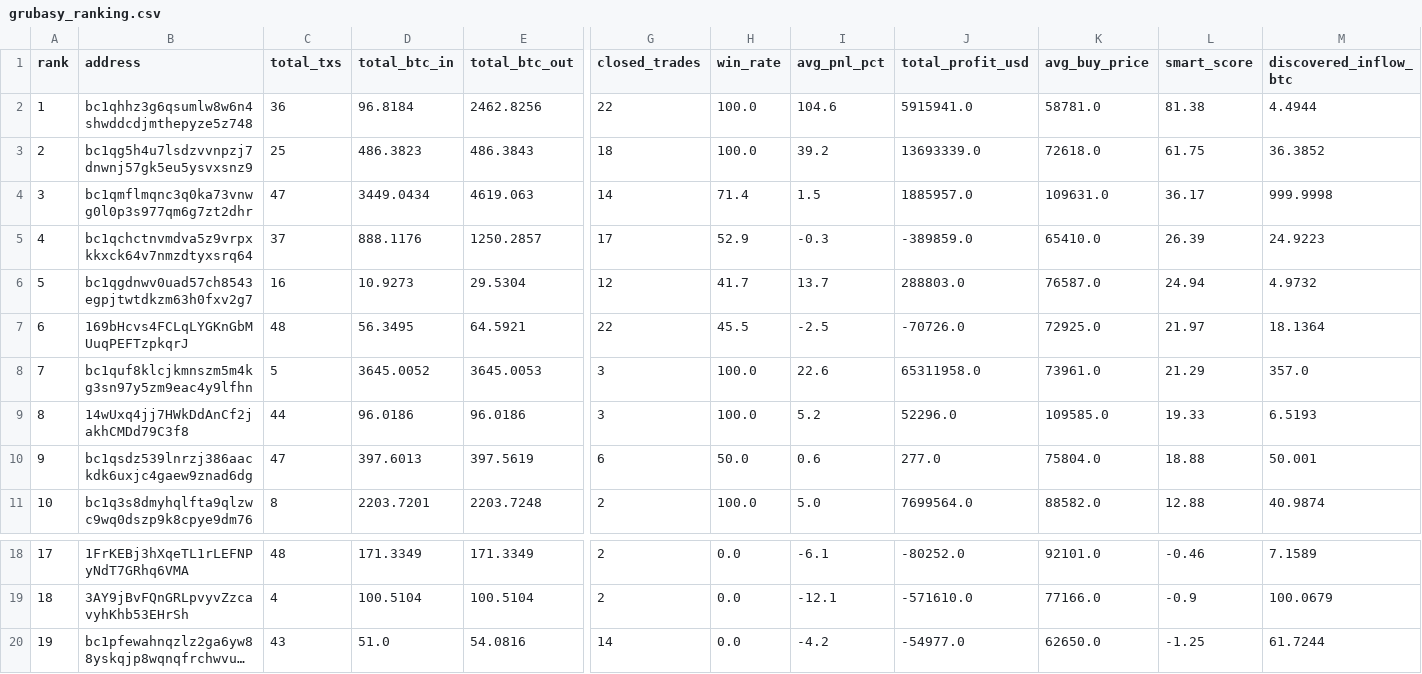
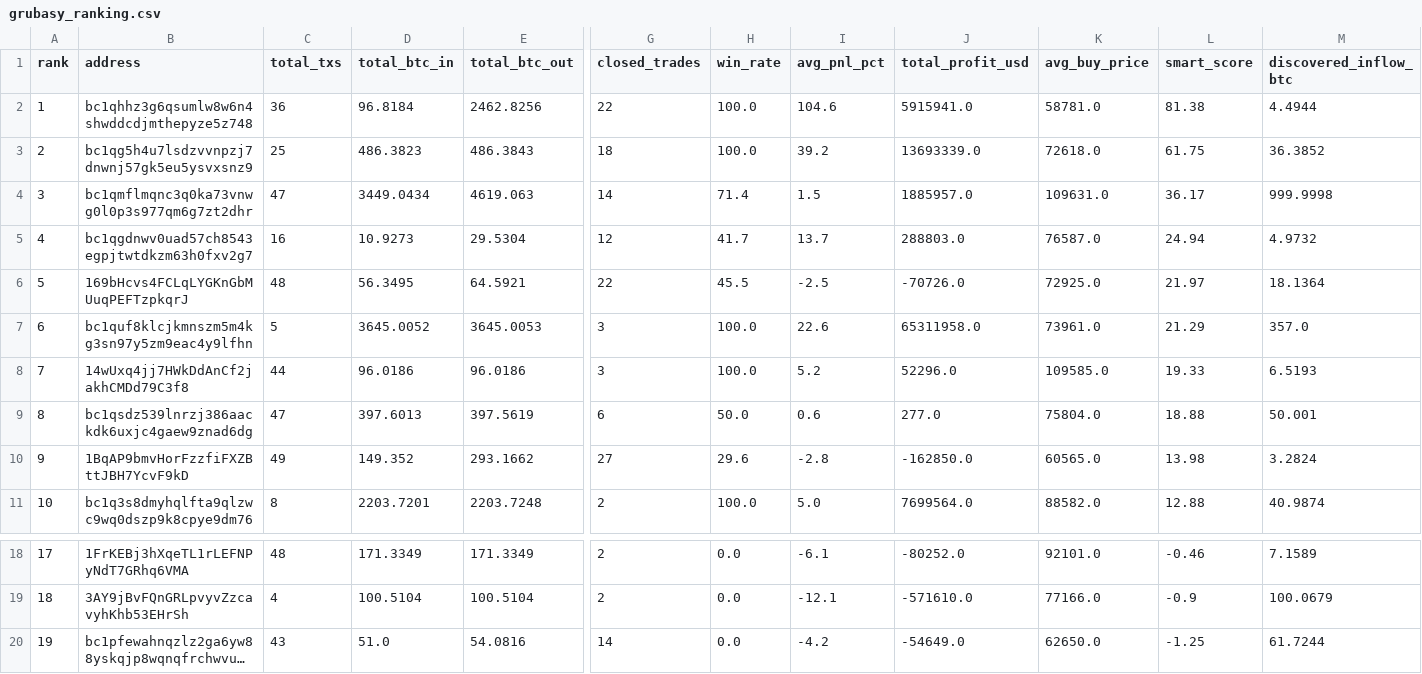
Before and after one commit to nierozgarniety/grubasy-tracker, a CSV file: grubasy_ranking.csv, drawn as a sheet; only a part is shown, gaps mark what is left out; long unchanged cells end in …; removed rows and columns are numbered as before the commit, all else as after; rows hold the shown columns only; the diff names each change by its address in the sheet, - before the commit and + after, or states it on an @@ line.

Commit message:
Update 2026-06-27 13:32 UTC

```diff
--- a/grubasy_ranking.csv
+++ b/grubasy_ranking.csv
-row 5: 4 | bc1qchctnvmdva5z9vrpxkkxck64v7nmzdtyxsrq64 | 37 | 888.1176 | 1250.2857 | 17 | 52.9 | -0.3 | -389859.0 | 65410.0 | 26.39 | 24.9223
@@ column A (rank) renumbered between rows 5 and 9 @@
+row 10: 9 | 1BqAP9bmvHorFzzfiFXZBttJBH7YcvF9kD | 49 | 149.352 | 293.1662 | 27 | 29.6 | -2.8 | -162850.0 | 60565.0 | 13.98 | 3.2824
-J20 (total_profit_usd): -54977.0
+J20 (total_profit_usd): -54649.0
```
